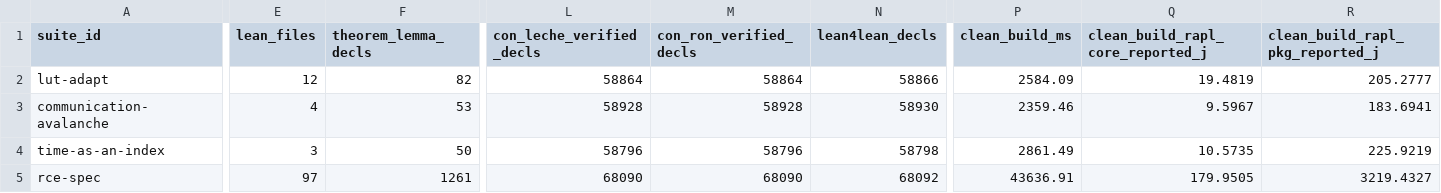
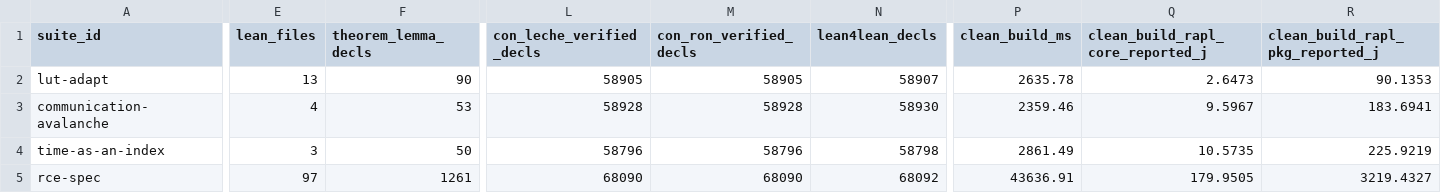
Before and after one commit to openIE-dev/lut-adapt-ai, a CSV file: artifacts/openie_fleet_six_kernel_paranoid_audit.csv, drawn as a sheet; only a part is shown, gaps mark what is left out; the diff covers the shown part only; the diff names each change by its address in the sheet, - before the commit and + after, or states it on an @@ line.

```diff
--- a/artifacts/openie_fleet_six_kernel_paranoid_audit.csv
+++ b/artifacts/openie_fleet_six_kernel_paranoid_audit.csv
-E2 (lean_files): 12
+E2 (lean_files): 13
-F2 (theorem_lemma_decls): 82
+F2 (theorem_lemma_decls): 90
-L2 (con_leche_verified_decls): 58864
+L2 (con_leche_verified_decls): 58905
-M2 (con_ron_verified_decls): 58864
+M2 (con_ron_verified_decls): 58905
-N2 (lean4lean_decls): 58866
+N2 (lean4lean_decls): 58907
-P2 (clean_build_ms): 2584.09
+P2 (clean_build_ms): 2635.78
-Q2 (clean_build_rapl_core_reported_j): 19.4819
+Q2 (clean_build_rapl_core_reported_j): 2.6473
-R2 (clean_build_rapl_pkg_reported_j): 205.2777
+R2 (clean_build_rapl_pkg_reported_j): 90.1353
```
Also changed, not shown: 4 edited cells elsewhere in this file, artifacts/lean4_formal_proofs_summary.csv, artifacts/lean4_six_kernel_paranoid_audit.csv, 53 other files.
